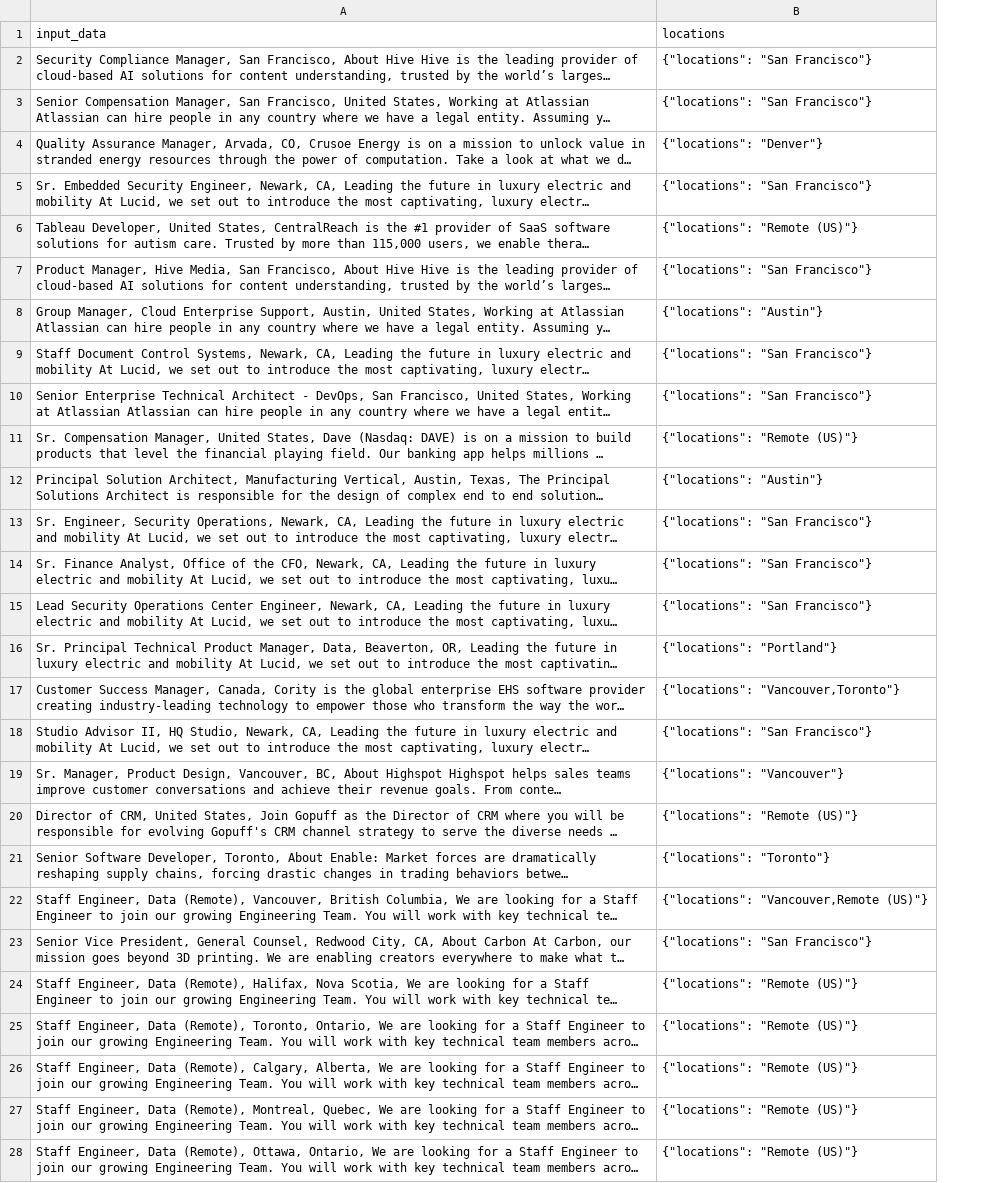
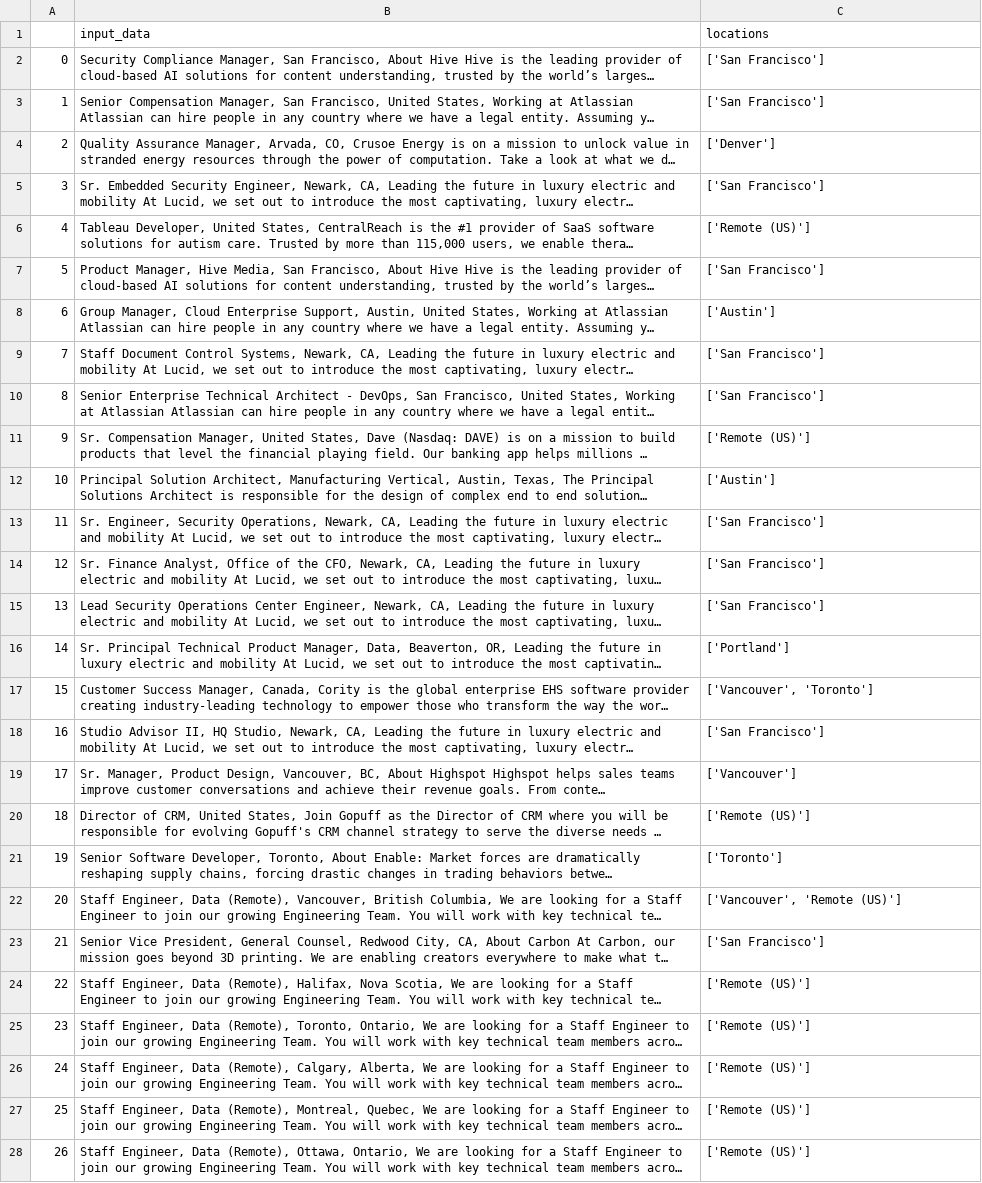
Before and after one commit to gethorizon-ai/horizon, a CSV file: horizon_api/data/Massive/Massive_training_data_locations.csv, drawn as a sheet; only a part is shown; long unchanged cells end in …; addresses are those after the commit; the diff covers the shown part only; the diff names each change by its address in the sheet, - before the commit and + after, or states it on an @@ line.

```diff
--- a/horizon_api/data/Massive/Massive_training_data_locations.csv
+++ b/horizon_api/data/Massive/Massive_training_data_locations.csv
+column A, rows 2-28: 0 | 1 | 2 | 3 | 4 | 5 | 6 | 7 | 8 | 9 | 10 | 11 | 12 | 13 | 14 | 15 | 16 | 17 | 18 | 19 | 20 | 21 | 22 | 23 | 24 | 25 | 26
-C2:C3 (locations): {"locations": "San Francisco"}
+C2:C3 (locations): ['San Francisco']
-C4 (locations): {"locations": "Denver"}
+C4 (locations): ['Denver']
-C5 (locations): {"locations": "San Francisco"}
+C5 (locations): ['San Francisco']
-C6 (locations): {"locations": "Remote (US)"}
+C6 (locations): ['Remote (US)']
-C7 (locations): {"locations": "San Francisco"}
+C7 (locations): ['San Francisco']
-C8 (locations): {"locations": "Austin"}
+C8 (locations): ['Austin']
-C9:C10 (locations): {"locations": "San Francisco"}
+C9:C10 (locations): ['San Francisco']
-C11 (locations): {"locations": "Remote (US)"}
+C11 (locations): ['Remote (US)']
-C12 (locations): {"locations": "Austin"}
+C12 (locations): ['Austin']
-C13:C15 (locations): {"locations": "San Francisco"}
+C13:C15 (locations): ['San Francisco']
-C16 (locations): {"locations": "Portland"}
+C16 (locations): ['Portland']
-C17 (locations): {"locations": "Vancouver,Toronto"}
+C17 (locations): ['Vancouver', 'Toronto']
-C18 (locations): {"locations": "San Francisco"}
+C18 (locations): ['San Francisco']
-C19 (locations): {"locations": "Vancouver"}
+C19 (locations): ['Vancouver']
-C20 (locations): {"locations": "Remote (US)"}
+C20 (locations): ['Remote (US)']
-C21 (locations): {"locations": "Toronto"}
+C21 (locations): ['Toronto']
-C22 (locations): {"locations": "Vancouver,Remote (US)"}
+C22 (locations): ['Vancouver', 'Remote (US)']
-C23 (locations): {"locations": "San Francisco"}
+C23 (locations): ['San Francisco']
-C24:C28 (locations): {"locations": "Remote (US)"}
+C24:C28 (locations): ['Remote (US)']
```
Also changed, not shown: 23 edited cells elsewhere in this file, 1 other file.
